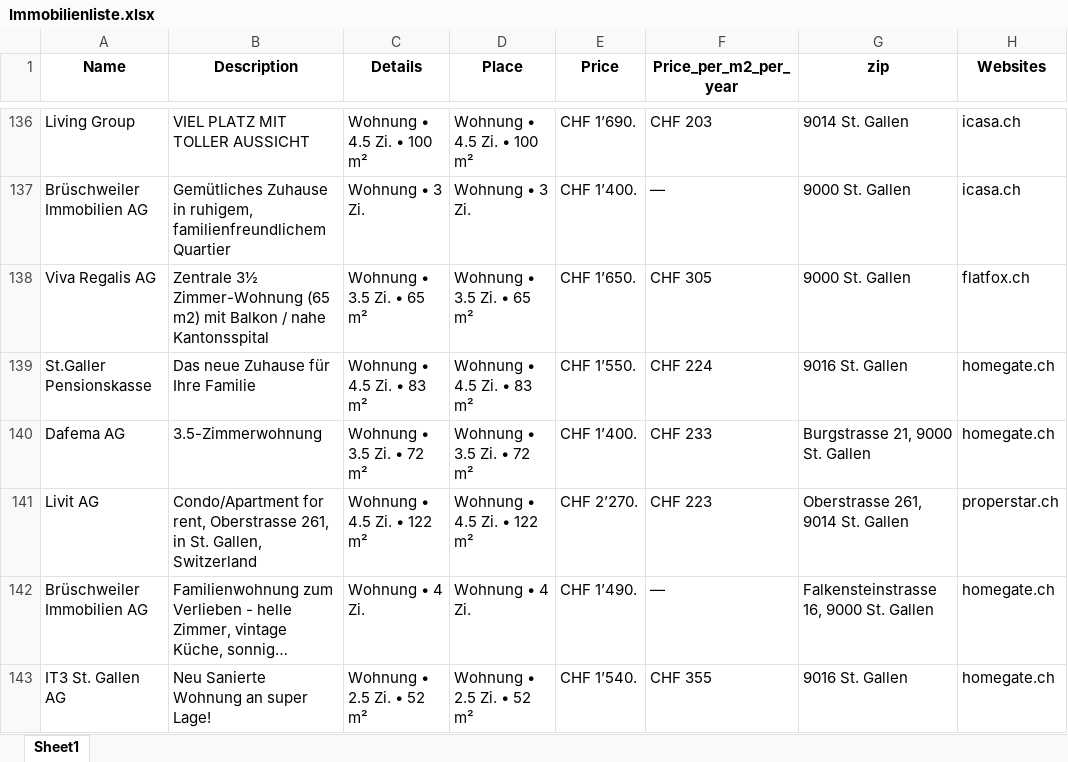
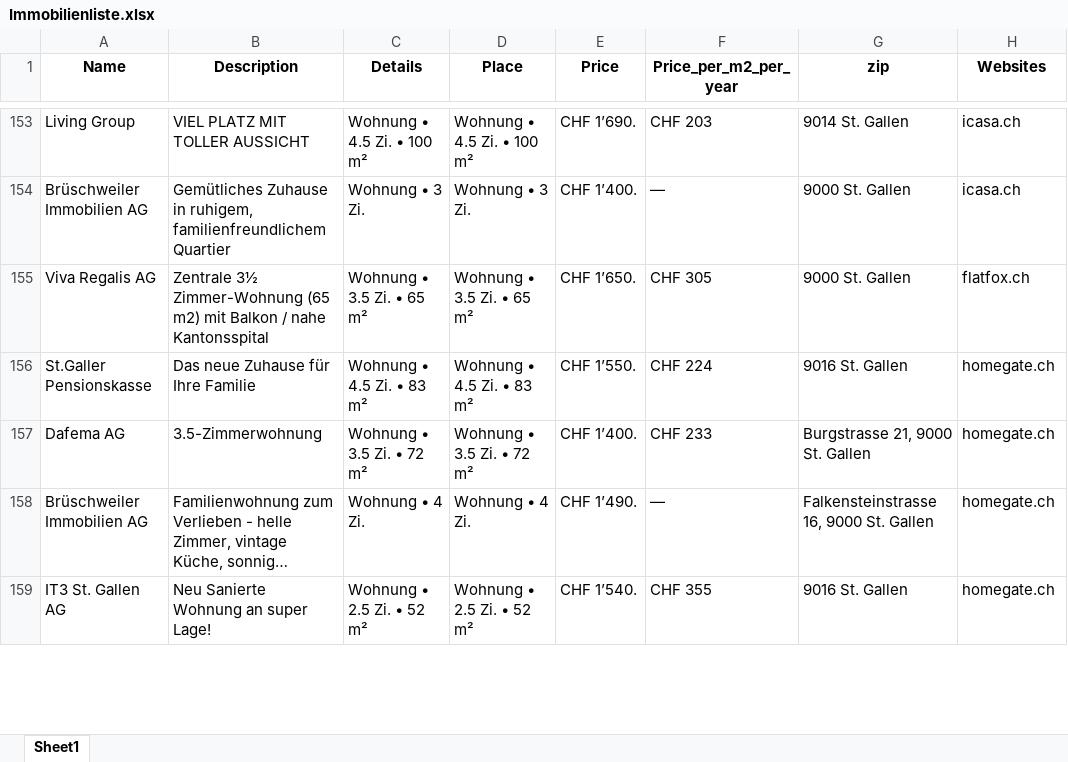
Before and after one commit to lorexzx/CS, an Excel workbook: Immobilienliste.xlsx, sheet Sheet1, drawn as a sheet; only a part is shown, gaps mark what is left out; long unchanged cells end in …; values as stored, in another font and other column widths than the file's, no borders; removed rows and columns are numbered as before the commit, all else as after; the diff covers the shown part only; the diff names each change by its address in the sheet, - before the commit and + after, or states it on an @@ line.

```diff
--- a/Immobilienliste.xlsx (sheet Sheet1)
+++ b/Immobilienliste.xlsx (sheet Sheet1)
-row 141: Livit AG | Condo/Apartment for rent, Oberstrasse 261, in St. Gallen, Switzerland | Wohnung • 4.5 Zi. • 122 m² | Wohnung • 4.5 Zi. • 122 m² | CHF 2’270. | CHF 223 | Oberstrasse 261, 9014 St. Gallen | properstar.ch
```
Also changed, not shown: 35 added rows, 34 removed rows and 26 edited cells elsewhere in this sheet.
